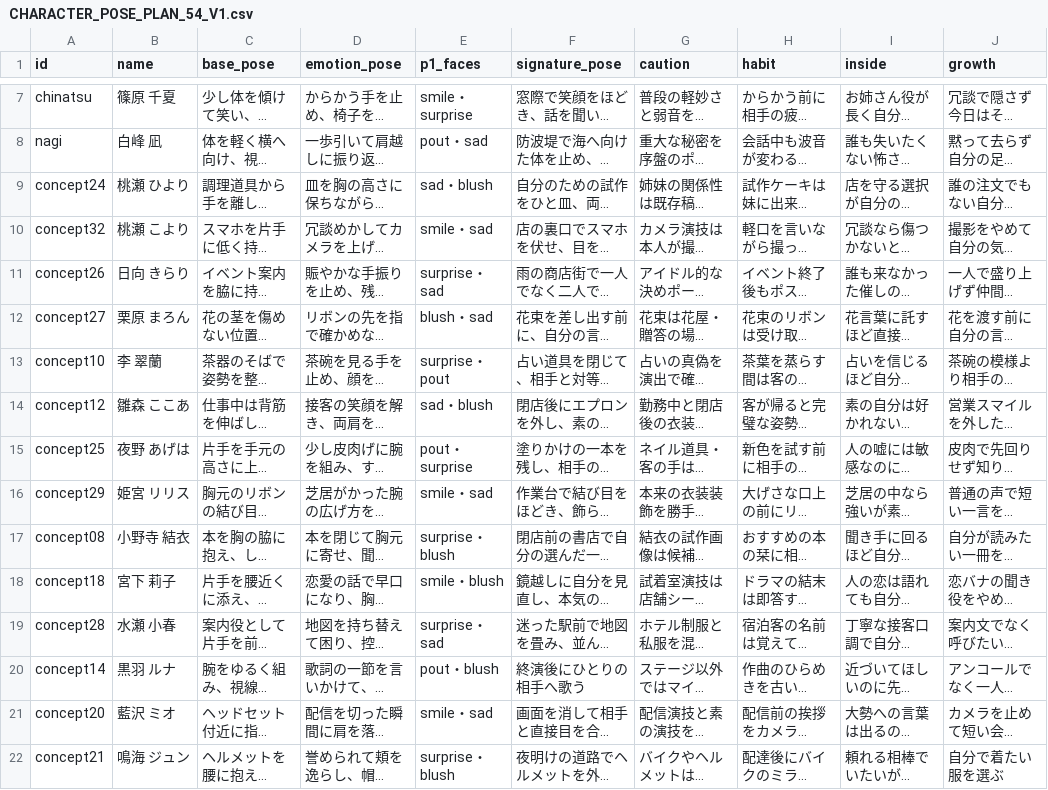
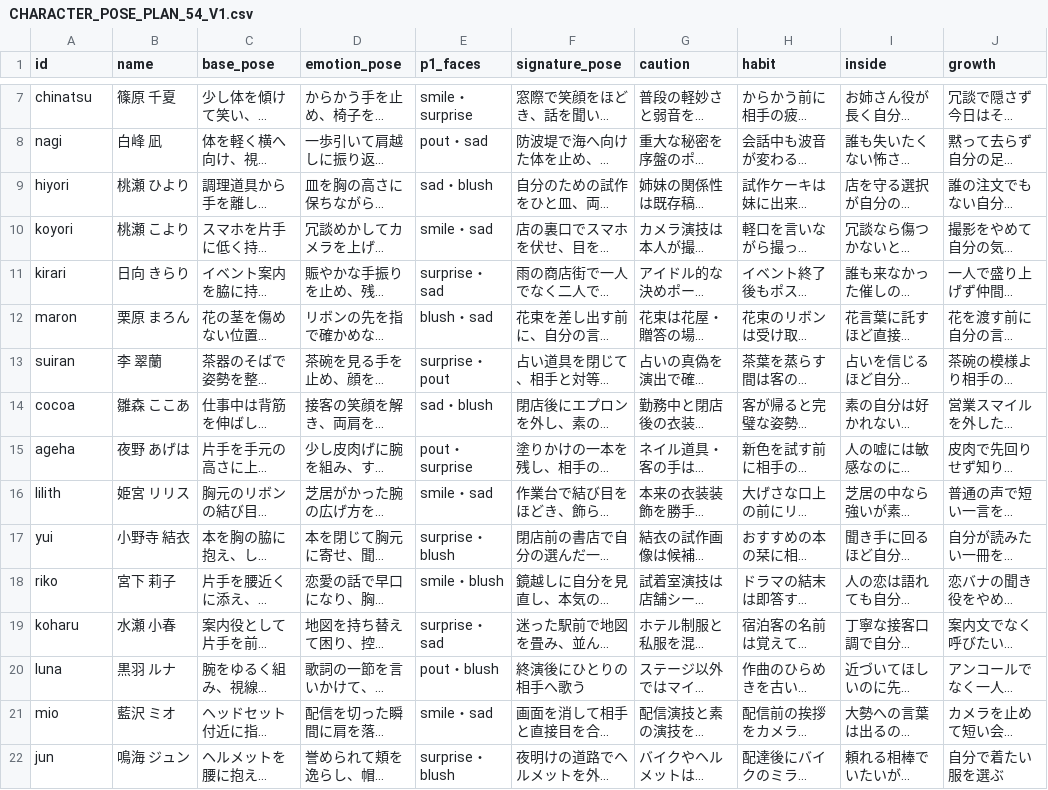
Before and after one commit to rin3939kagamine-a11y/yoiboshi, a CSV file: docs/CHARACTER_POSE_PLAN_54_V1.csv, drawn as a sheet; only a part is shown, gaps mark what is left out; long unchanged cells end in …; the diff covers the shown part only; the diff names each change by its address in the sheet, - before the commit and + after, or states it on an @@ line.

```diff
--- a/docs/CHARACTER_POSE_PLAN_54_V1.csv
+++ b/docs/CHARACTER_POSE_PLAN_54_V1.csv
-A9 (id): concept24
+A9 (id): hiyori
-A10 (id): concept32
+A10 (id): koyori
-A11 (id): concept26
+A11 (id): kirari
-A12 (id): concept27
+A12 (id): maron
-A13 (id): concept10
+A13 (id): suiran
-A14 (id): concept12
+A14 (id): cocoa
-A15 (id): concept25
+A15 (id): ageha
-A16 (id): concept29
+A16 (id): lilith
-A17 (id): concept08
+A17 (id): yui
-A18 (id): concept18
+A18 (id): riko
-A19 (id): concept28
+A19 (id): koharu
-A20 (id): concept14
+A20 (id): luna
-A21 (id): concept20
+A21 (id): mio
-A22 (id): concept21
+A22 (id): jun
```
Also changed, not shown: 16 edited cells elsewhere in this file, 2 other files.
